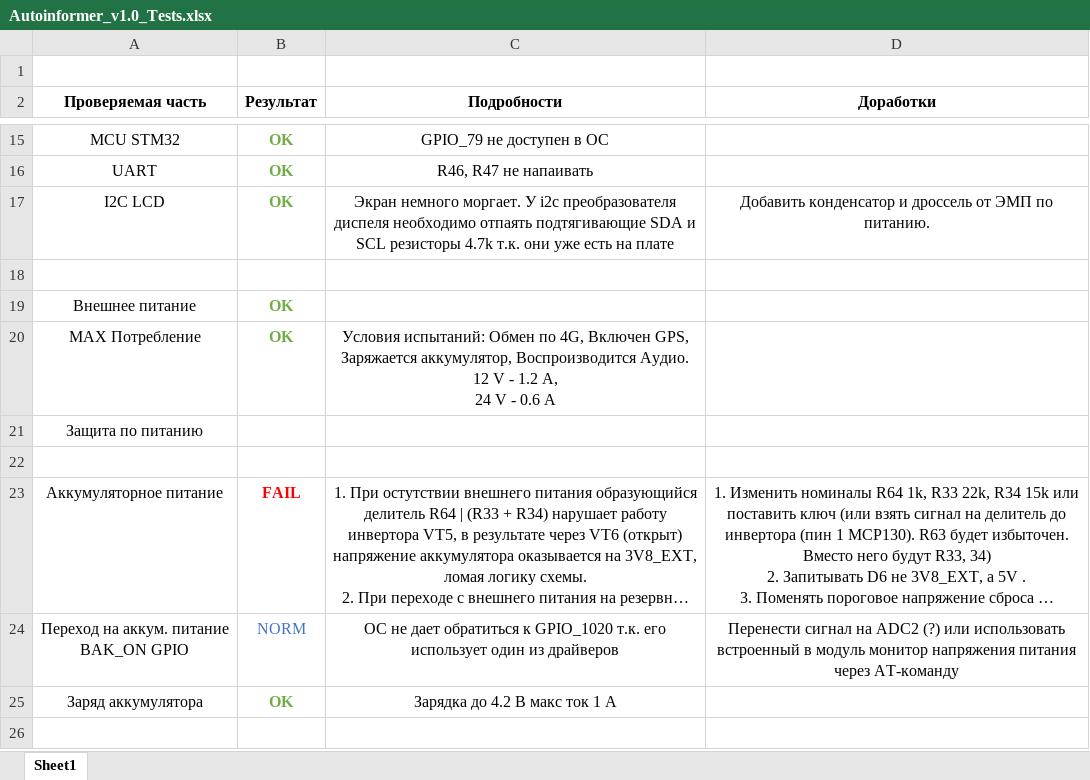
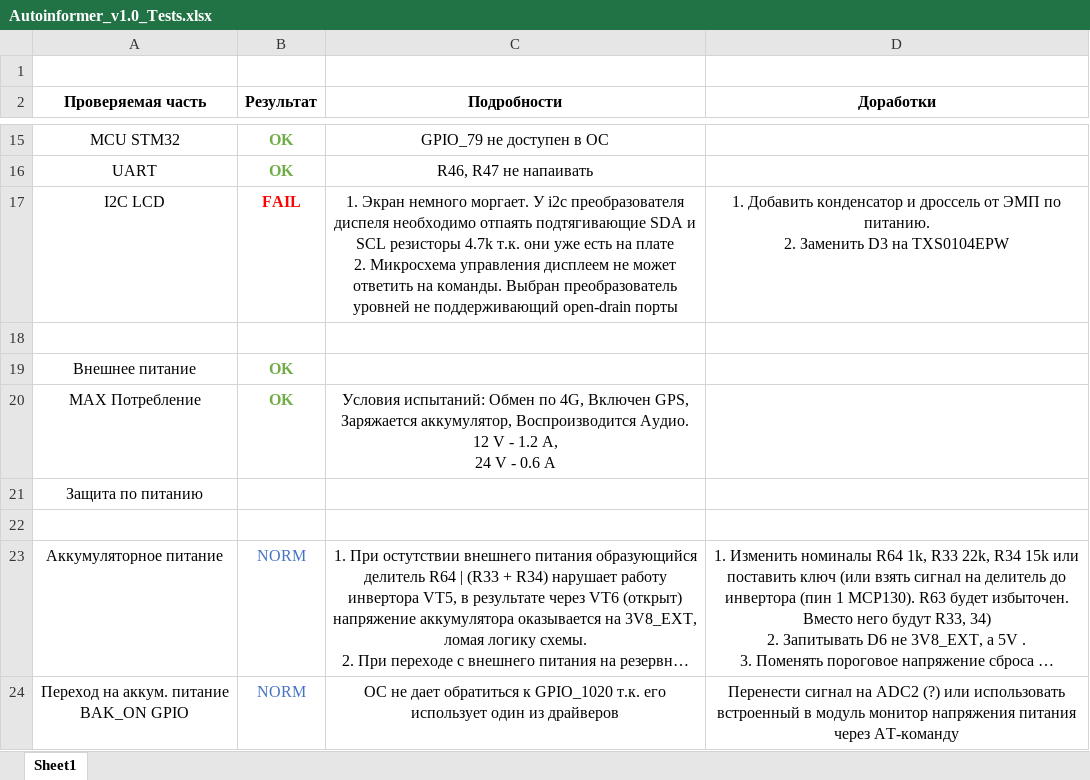
Before and after one commit to MikhailBerezhanov/MAMboard, an Excel workbook: pcb/v1.0/Project Outputs for Autoinformer/Autoinformer_v1.0_Tests.xlsx, sheet Sheet1, drawn as a sheet; only a part is shown, gaps mark what is left out; the shorter side is filled out with more unchanged rows; long unchanged cells end in …; values as stored, in another font and other column widths than the file's, no borders; ↵ is a line break in a cell; the diff names each change by its address in the sheet, - before the commit and + after, or states it on an @@ line.

```diff
--- a/pcb/v1.0/Project Outputs for Autoinformer/Autoinformer_v1.0_Tests.xlsx (sheet Sheet1)
+++ b/pcb/v1.0/Project Outputs for Autoinformer/Autoinformer_v1.0_Tests.xlsx (sheet Sheet1)
-B17 (Результат): OK
+B17 (Результат): FAIL
-B17 text colour: #70AD47
+B17 text colour: #FF0000
-C17 (Подробности): Экран немного моргает. У i2c преобразователя диспеля необходимо отпаять подтягивающие SDA и SCL резисторы 4.7k т.к. они уже есть на плате
+C17 (Подробности): 1. Экран немного моргает. У i2c преобразователя диспеля необходимо отпаять подтягивающие SDA и SCL резисторы 4.7k т.к. они уже есть на плате ↵ 2. Микросхема управления дисплеем не может ответить на команды. Выбран преобразователь уровней не поддерживающий open-drain порты
-D17 (Доработки): Добавить конденсатор и дроссель от ЭМП по питанию.
+D17 (Доработки): 1. Добавить конденсатор и дроссель от ЭМП по питанию. ↵ 2. Заменить D3 на TXS0104EPW
-B23 (Результат): FAIL
+B23 (Результат): NORM
@@ B23 bold: on → off, text colour: #FF0000 → #4472C4 @@
```
Also changed, not shown: 7 other files.
